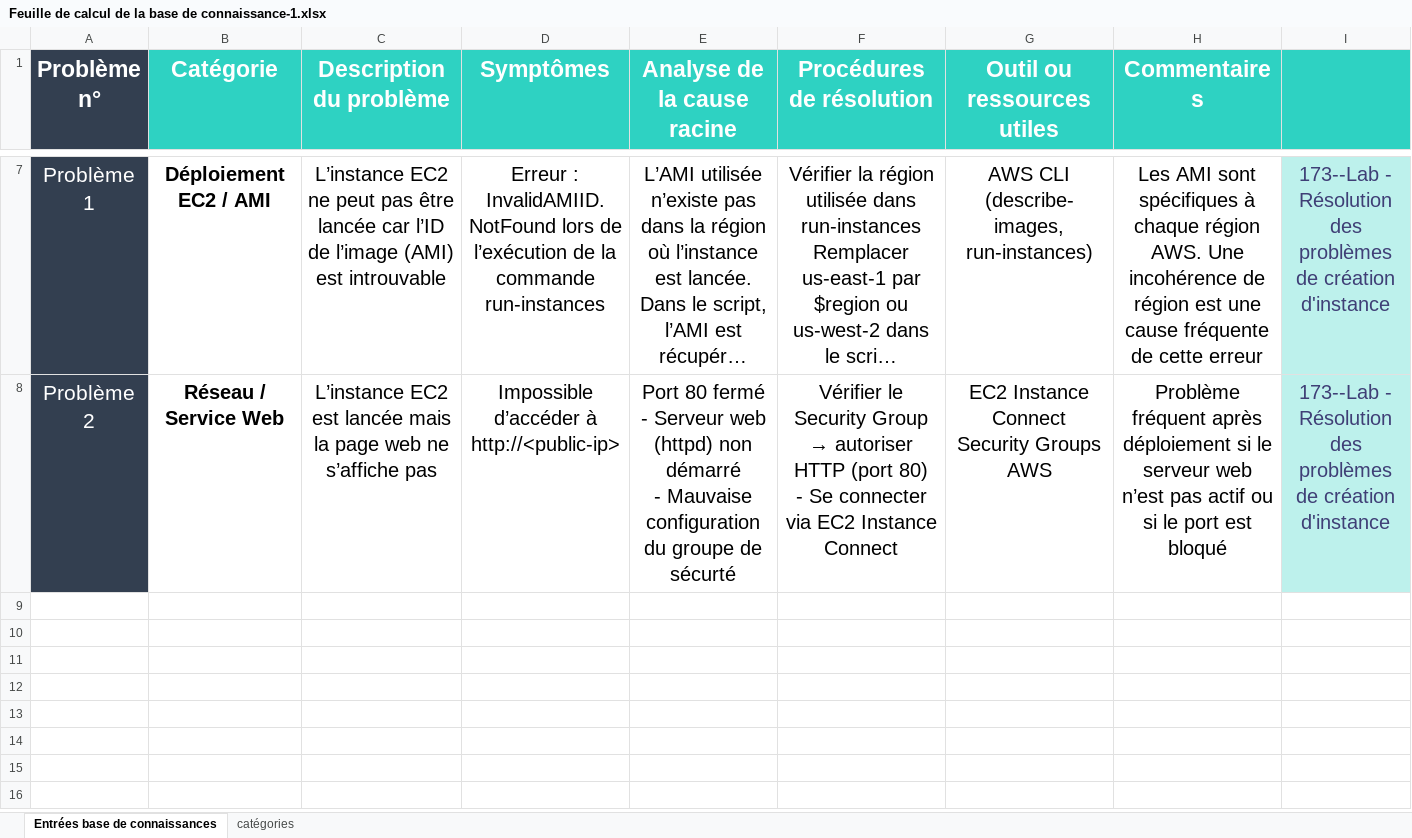
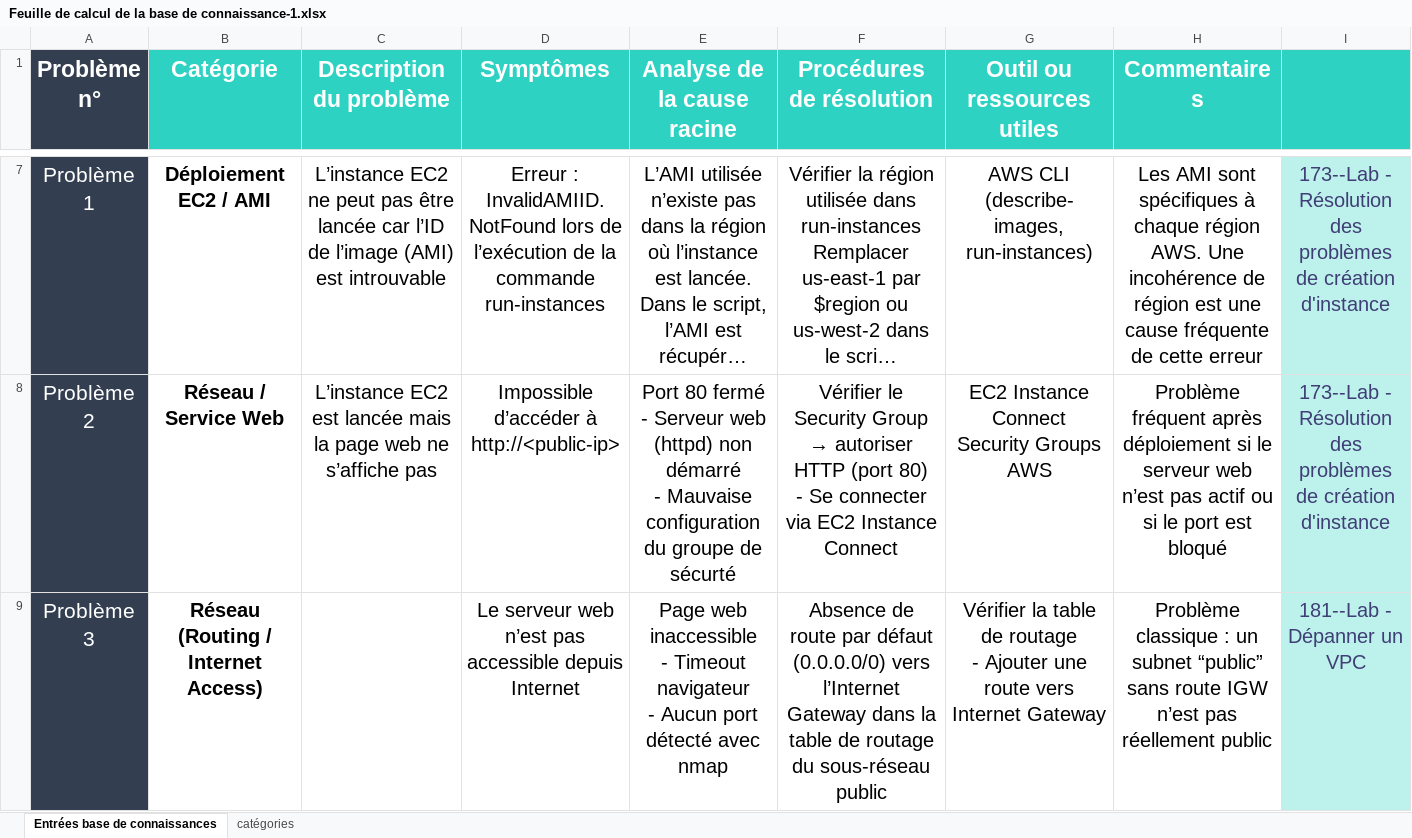
Before and after one commit to SiakhaKABA/Portfolio_Siakha_kaba, an Excel workbook: Feuille de calcul de la base de connaissance-1.xlsx, sheet Entrées base de connaissances, drawn as a sheet; only a part is shown, gaps mark what is left out; long unchanged cells end in …; values as stored, in another font and other column widths than the file's, no borders; ↵ is a line break in a cell; the diff covers the shown part only; the diff names each change by its address in the sheet, - before the commit and + after, or states it on an @@ line.

Commit message:
fix: correction des problèmes de connectivité VPC en ajoutant la route vers l’Internet Gateway et en supprimant la règle NACL bloquant le SSH

```diff
--- a/Feuille de calcul de la base de connaissance-1.xlsx (sheet Entrées base de connaissances)
+++ b/Feuille de calcul de la base de connaissance-1.xlsx (sheet Entrées base de connaissances)
+row 9: Problème 3 | Réseau (Routing / Internet Access) |  | Le serveur web n’est pas accessible depuis Internet | Page web inaccessible ↵ - Timeout navigateur ↵ - Aucun port détecté avec nmap | Absence de route par défaut (0.0.0.0/0) vers l’Internet Gateway dans la table de routage du sous-réseau public | Vérifier la table de routage ↵ - Ajouter une route vers Internet Gateway | Problème classique : un subnet “public” sans route IGW n’est pas réellement public | 181--Lab - Dépanner un VPC
```
Also changed, not shown: 1 added row elsewhere in this sheet.
